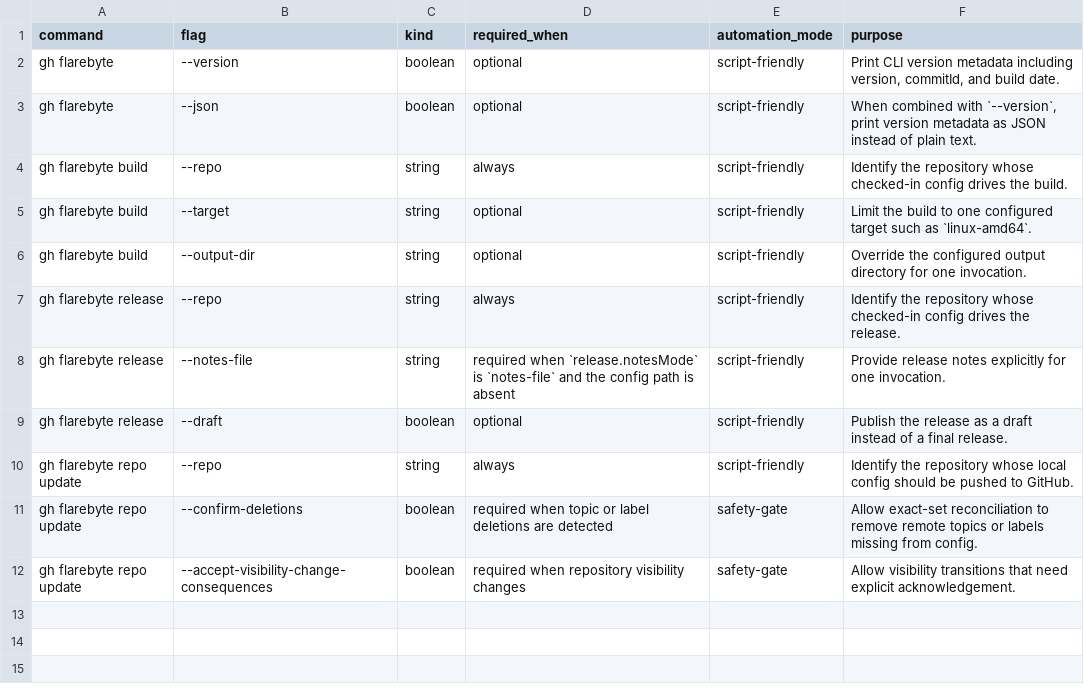
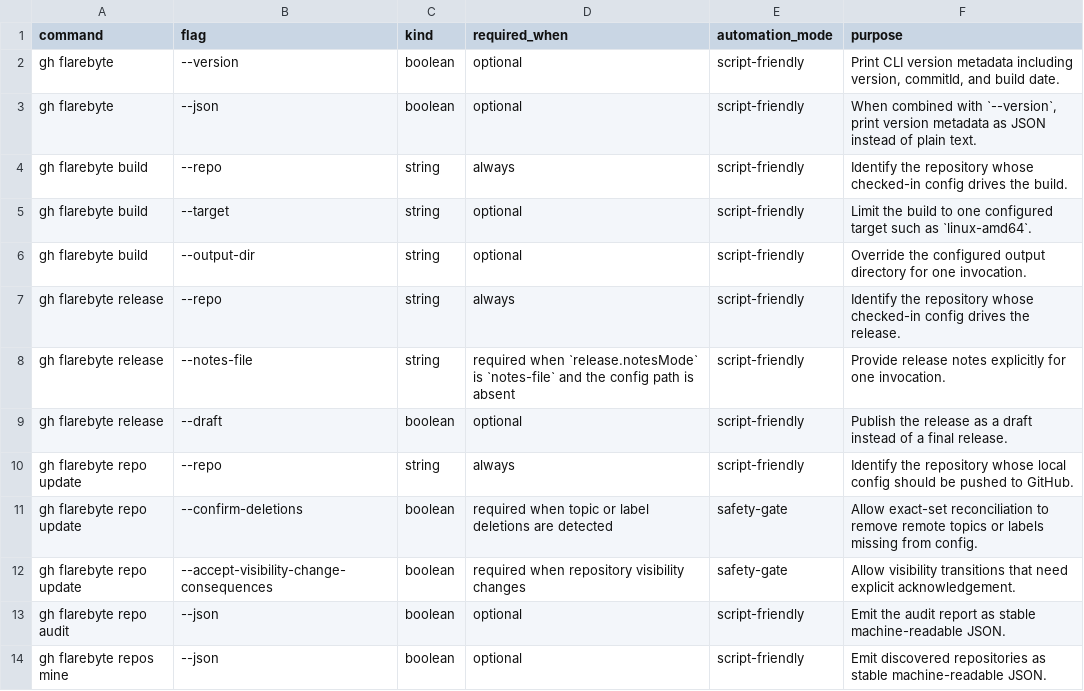
Before and after one commit to flarebyte/gh-flarebyte, a CSV file: doc/design-meta/examples/command-flags.csv, drawn as a sheet; the diff names each change by its address in the sheet, - before the commit and + after, or states it on an @@ line.

```diff
--- a/doc/design-meta/examples/command-flags.csv
+++ b/doc/design-meta/examples/command-flags.csv
+row 13: gh flarebyte repo audit | --json | boolean | optional | script-friendly | Emit the audit report as stable machine-readable JSON.
+row 14: gh flarebyte repos mine | --json | boolean | optional | script-friendly | Emit discovered repositories as stable machine-readable JSON.
```
Also changed, not shown: 6 other files.
